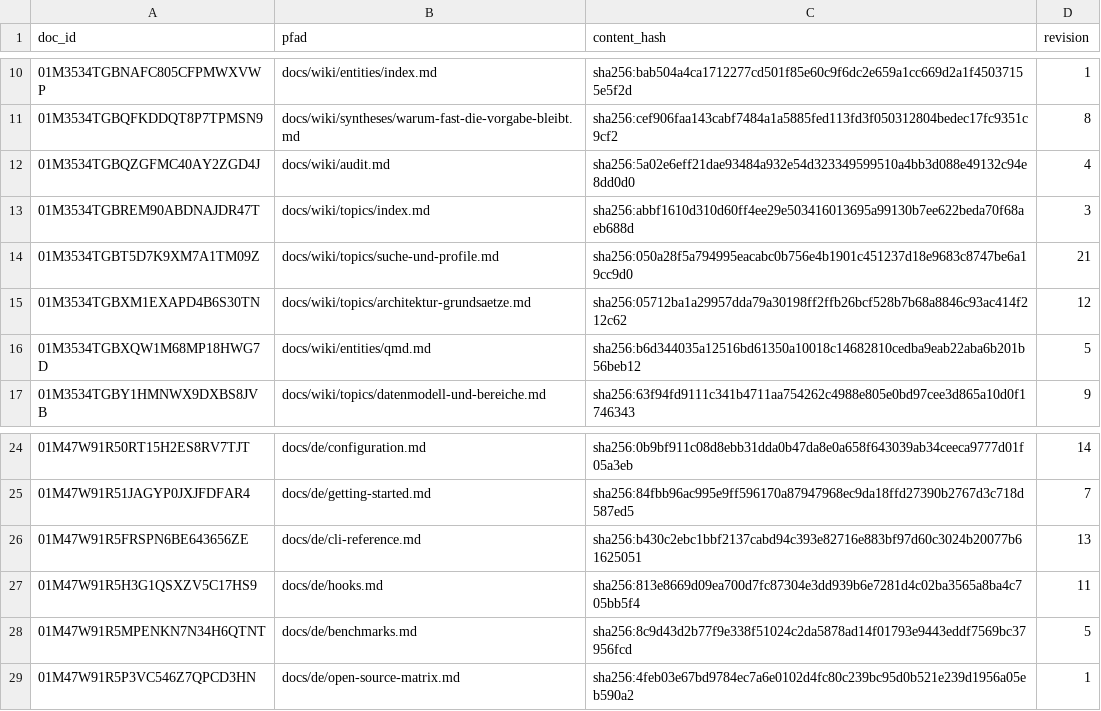
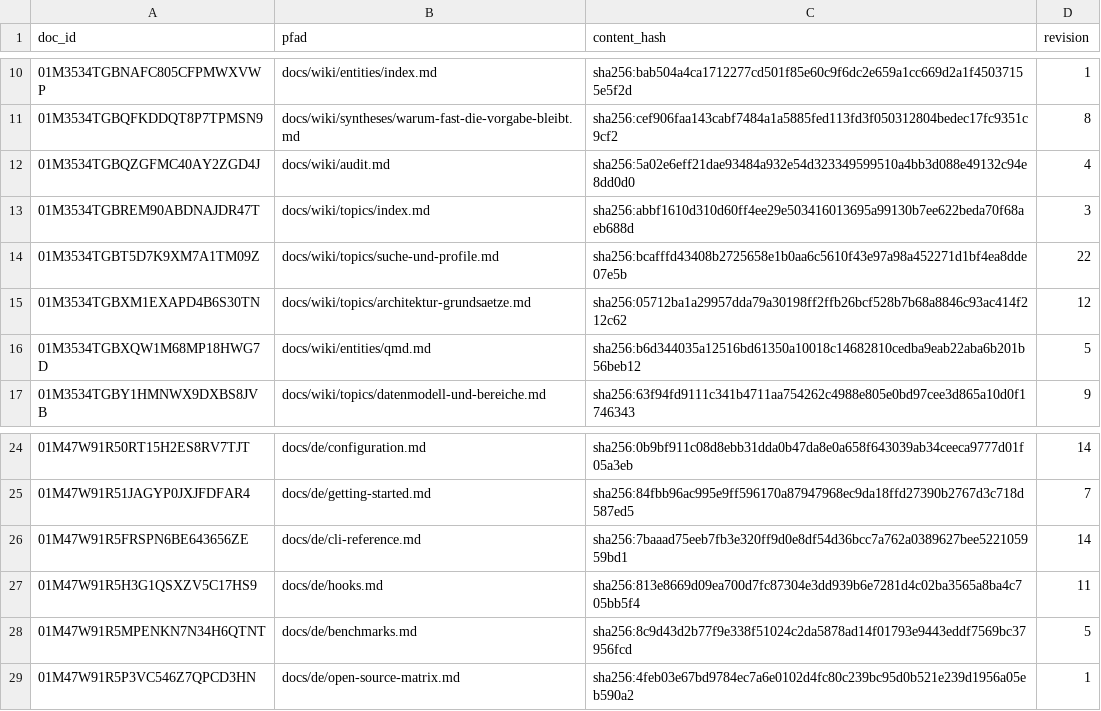
Before and after one commit to xidus90/loomux, a TSV file: _identities.tsv, drawn as a sheet; only a part is shown, gaps mark what is left out.

```diff
--- a/_identities.tsv
+++ b/_identities.tsv
@@ -13,3 +13,3 @@ doc_id	pfad	content_hash	revision
 01M3534TGBREM90ABDNAJDR47T	docs/wiki/topics/index.md	sha256:abbf1610d310d60ff4ee29e503416013695a99130b7ee622beda70f68aeb688d	3
-01M3534TGBT5D7K9XM7A1TM09Z	docs/wiki/topics/suche-und-profile.md	sha256:050a28f5a794995eacabc0b756e4b1901c451237d18e9683c8747be6a19cc9d0	21
+01M3534TGBT5D7K9XM7A1TM09Z	docs/wiki/topics/suche-und-profile.md	sha256:bcafffd43408b2725658e1b0aa6c5610f43e97a98a452271d1bf4ea8dde07e5b	22
 01M3534TGBXM1EXAPD4B6S30TN	docs/wiki/topics/architektur-grundsaetze.md	sha256:05712ba1a29957dda79a30198ff2ffb26bcf528b7b68a8846c93ac414f212c62	12
@@ -25,3 +25,3 @@ doc_id	pfad	content_hash	revision
 01M47W91R51JAGYP0JXJFDFAR4	docs/de/getting-started.md	sha256:84fbb96ac995e9ff596170a87947968ec9da18ffd27390b2767d3c718d587ed5	7
-01M47W91R5FRSPN6BE643656ZE	docs/de/cli-reference.md	sha256:b430c2ebc1bbf2137cabd94c393e82716e883bf97d60c3024b20077b61625051	13
+01M47W91R5FRSPN6BE643656ZE	docs/de/cli-reference.md	sha256:7baaad75eeb7fb3e320ff9d0e8df54d36bcc7a762a0389627bee522105959bd1	14
 01M47W91R5H3G1QSXZV5C17HS9	docs/de/hooks.md	sha256:813e8669d09ea700d7fc87304e3dd939b6e7281d4c02ba3565a8ba4c705bb5f4	11
```
Also changed, not shown: 21 other files.
